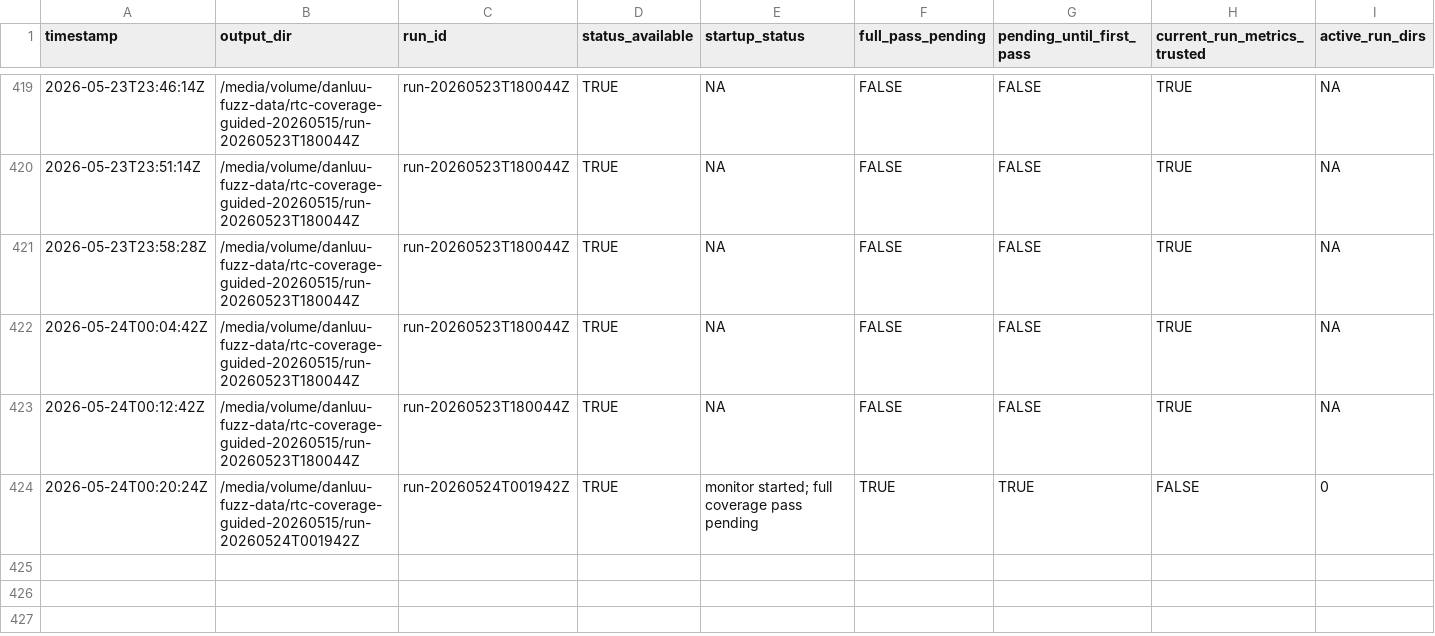
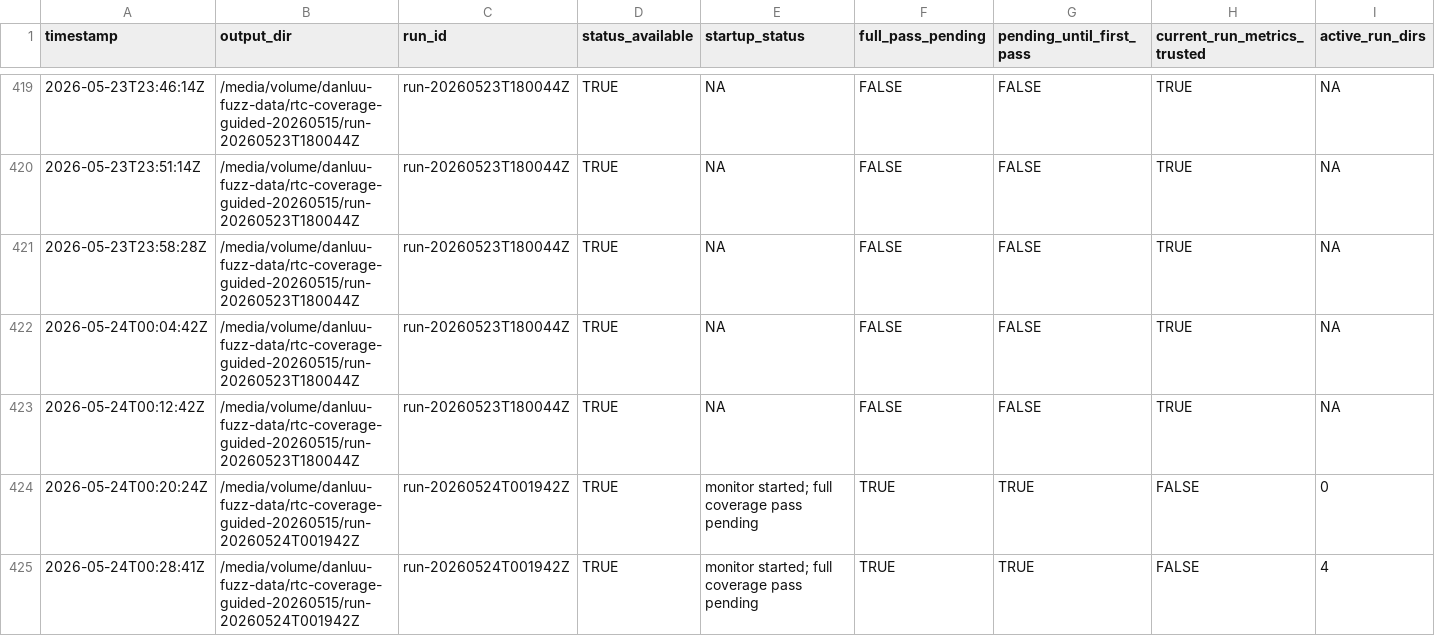
Before and after one commit to danluu/gutenberg, a CSV file: docs/explanations/architecture/rtc-jetstream2-fuzz-trends-20260515/data/current_run_accounting.csv, drawn as a sheet; only a part is shown, gaps mark what is left out; rows hold the shown columns only; the diff names each change by its address in the sheet, - before the commit and + after, or states it on an @@ line.

```diff
--- a/docs/explanations/architecture/rtc-jetstream2-fuzz-trends-20260515/data/current_run_accounting.csv
+++ b/docs/explanations/architecture/rtc-jetstream2-fuzz-trends-20260515/data/current_run_accounting.csv
+row 425: 2026-05-24T00:28:41Z | /media/volume/danluu-fuzz-data/rtc-coverage-guided-20260515/run-20260524T001942Z | run-20260524T001942Z | TRUE | monitor started; full coverage pass pending | TRUE | TRUE | FALSE | 4
```
Also changed, not shown: docs/explanations/architecture/rtc-jetstream2-fuzz-trends-20260515/data/bug_effectiveness_by_profile.csv, docs/explanations/architecture/rtc-jetstream2-fuzz-trends-20260515/data/critical_path_events.csv, 45 other files.
